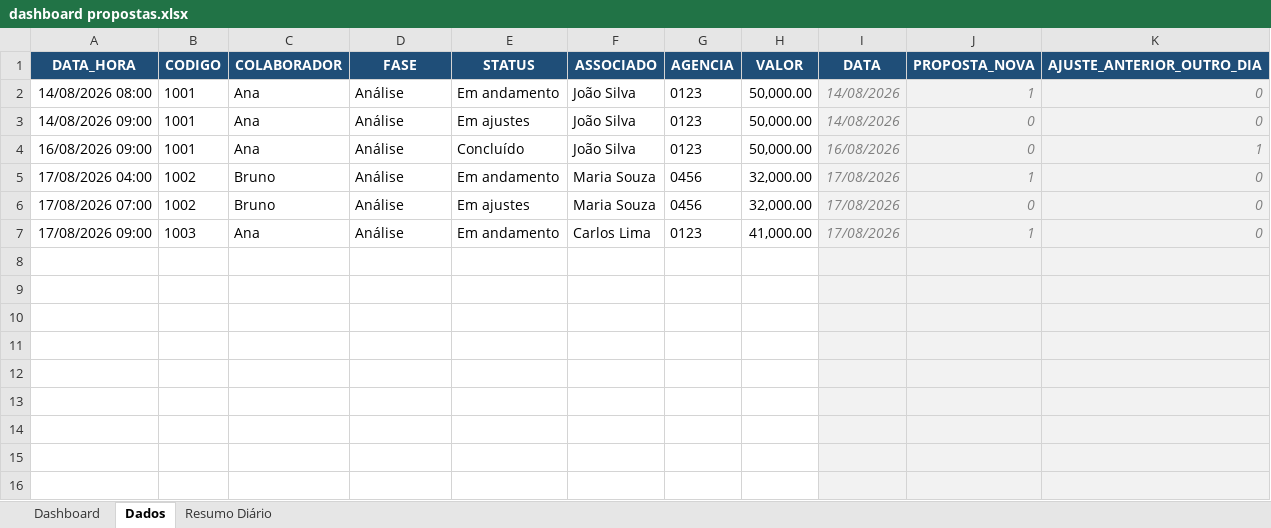
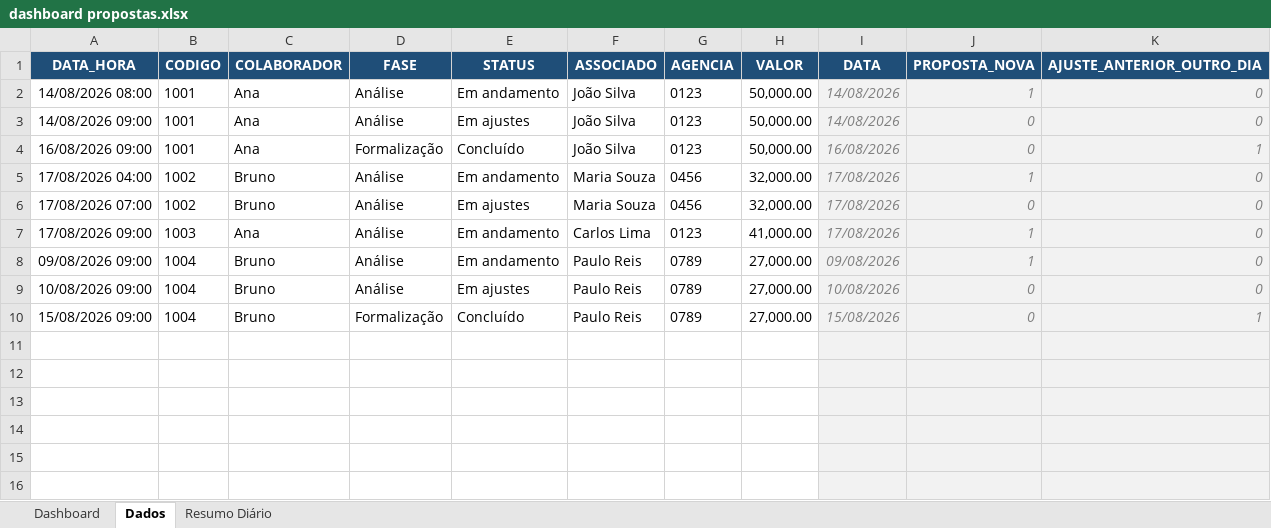
Before and after one commit to enriquenasc/Qualificador-de-Cedula, an Excel workbook: dashboard propostas.xlsx, sheet Dados, drawn as a sheet; only a part is shown; values as stored, in another font and other column widths than the file's, no borders; the diff names each change by its address in the sheet, - before the commit and + after, or states it on an @@ line.

Commit message:
Add files via upload

```diff
--- a/dashboard propostas.xlsx (sheet Dados)
+++ b/dashboard propostas.xlsx (sheet Dados)
-D4 (FASE): Análise
+D4 (FASE): Formalização
-row 8: (empty)
+row 8: 09/08/2026 09:00 | 1004 | Bruno | Análise | Em andamento | Paulo Reis | 0789 | 27,000.00 | 09/08/2026 | 1 | 0
-row 9: (empty)
+row 9: 10/08/2026 09:00 | 1004 | Bruno | Análise | Em ajustes | Paulo Reis | 0789 | 27,000.00 | 10/08/2026 | 0 | 0
-row 10: (empty)
+row 10: 15/08/2026 09:00 | 1004 | Bruno | Formalização | Concluído | Paulo Reis | 0789 | 27,000.00 | 15/08/2026 | 0 | 1
```
Also changed, not shown: sheet Dashboard, sheet Resumo Diário, formulas that keep their value, charts or pictures.
